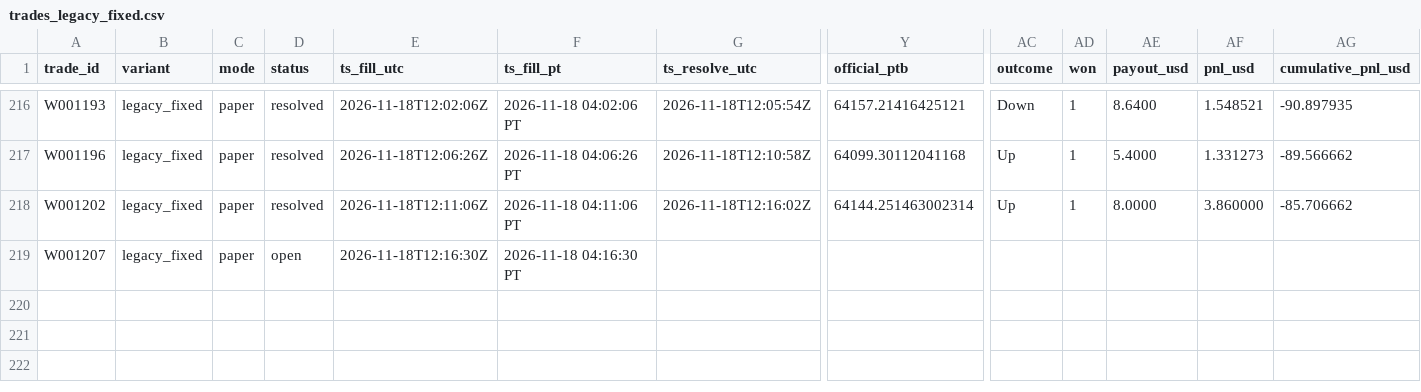
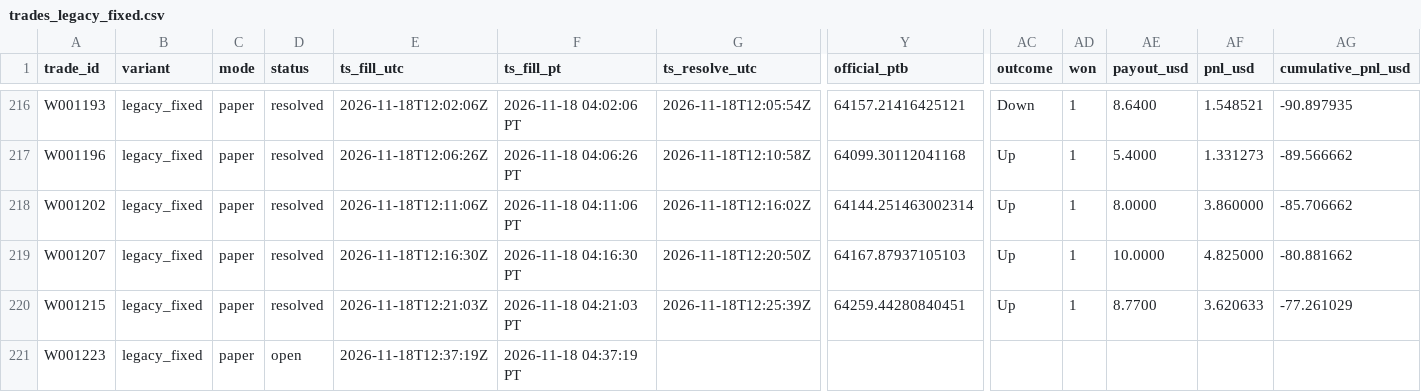
Before and after one commit to michaeldeuchar-dotcom/btc5m-paper-bot, a CSV file: data/week1/trades_legacy_fixed.csv, drawn as a sheet; only a part is shown, gaps mark what is left out; rows hold the shown columns only; the diff names each change by its address in the sheet, - before the commit and + after, or states it on an @@ line.

```diff
--- a/data/week1/trades_legacy_fixed.csv
+++ b/data/week1/trades_legacy_fixed.csv
-D219 (status): open
+D219 (status): resolved
-G219 (ts_resolve_utc): (empty)
+G219 (ts_resolve_utc): 2026-11-18T12:20:50Z
-Y219 (official_ptb): (empty)
+Y219 (official_ptb): 64167.87937105103
-AC219 (outcome): (empty)
+AC219 (outcome): Up
-AD219 (won): (empty)
+AD219 (won): 1
-AE219 (payout_usd): (empty)
+AE219 (payout_usd): 10.0000
-AF219 (pnl_usd): (empty)
+AF219 (pnl_usd): 4.825000
-AG219 (cumulative_pnl_usd): (empty)
+AG219 (cumulative_pnl_usd): -80.881662
+row 220: W001215 | legacy_fixed | paper | resolved | 2026-11-18T12:21:03Z | 2026-11-18 04:21:03 PT | 2026-11-18T12:25:39Z | 64259.44280840451 | Up | 1 | 8.7700 | 3.620633 | -77.261029
+row 221: W001223 | legacy_fixed | paper | open | 2026-11-18T12:37:19Z | 2026-11-18 04:37:19 PT
```
Also changed, not shown: data/week1/decisions_tail.csv, data/week1/trades_meta.csv, 11 other files.
